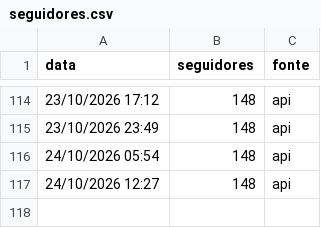
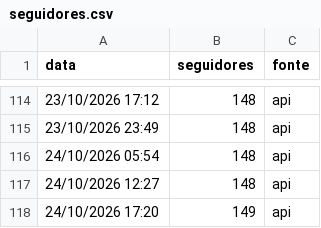
Before and after one commit to gabrielduartefaria26-lab/oasis-agendador, a CSV file: seguidores.csv, drawn as a sheet; only a part is shown, gaps mark what is left out; the diff names each change by its address in the sheet, - before the commit and + after, or states it on an @@ line.

Commit message:
seguidores: 2026-10-24T20:20

```diff
--- a/seguidores.csv
+++ b/seguidores.csv
+row 118: 24/10/2026 17:20 | 149 | api
```
